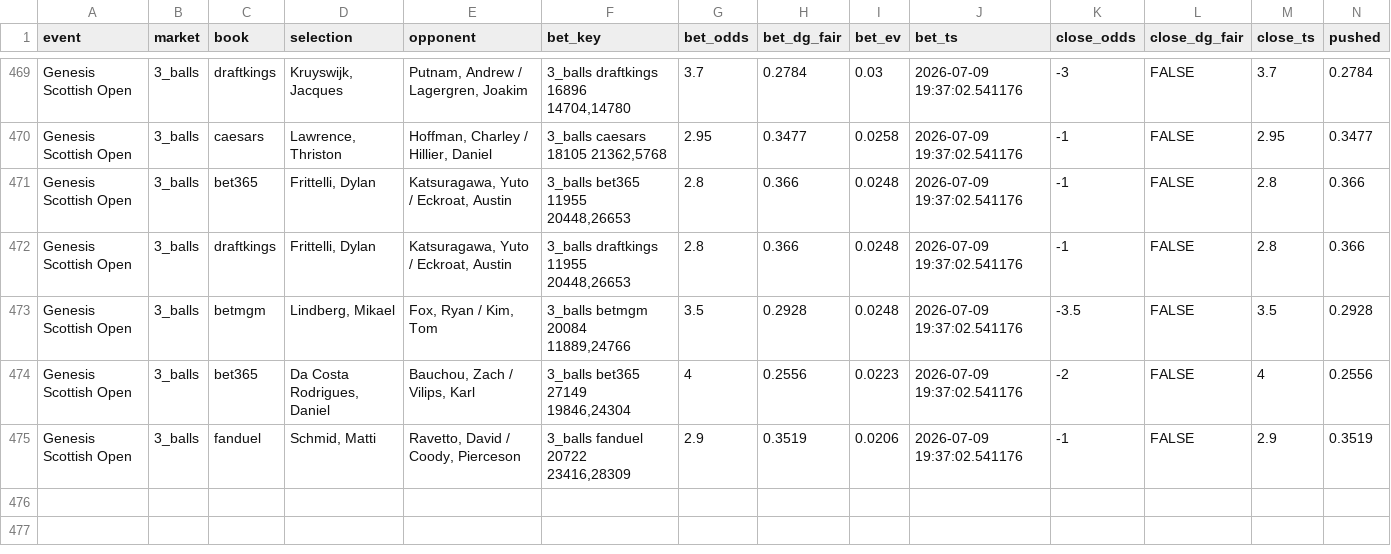
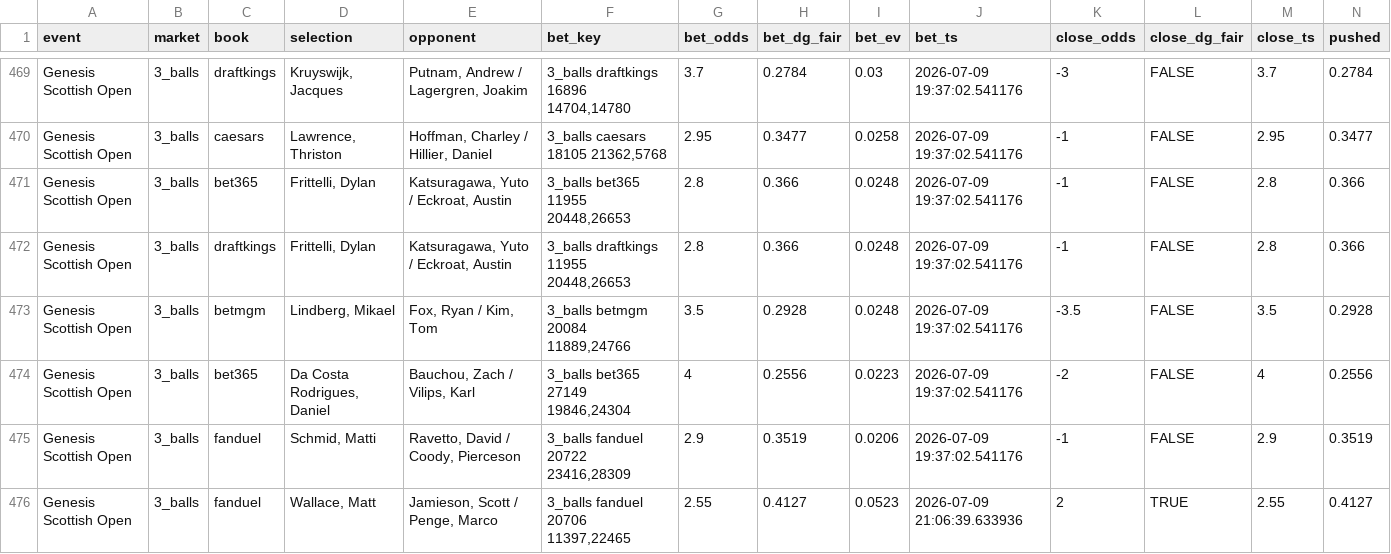
Before and after one commit to lucas-diehl/evbetting, a CSV file: golf_picks/alerts_log.csv, drawn as a sheet; only a part is shown, gaps mark what is left out; rows hold the shown columns only; the diff names each change by its address in the sheet, - before the commit and + after, or states it on an @@ line.

```diff
--- a/golf_picks/alerts_log.csv
+++ b/golf_picks/alerts_log.csv
+row 476: Genesis Scottish Open | 3_balls | fanduel | Wallace, Matt | Jamieson, Scott / Penge, Marco | 3_balls fanduel 20706 11397,22465 | 2.55 | 0.4127 | 0.0523 | 2026-07-09 21:06:39.633936 | 2 | TRUE | 2.55 | 0.4127
```
Also changed, not shown: golf_picks/clv_results.csv, 1 other file.
